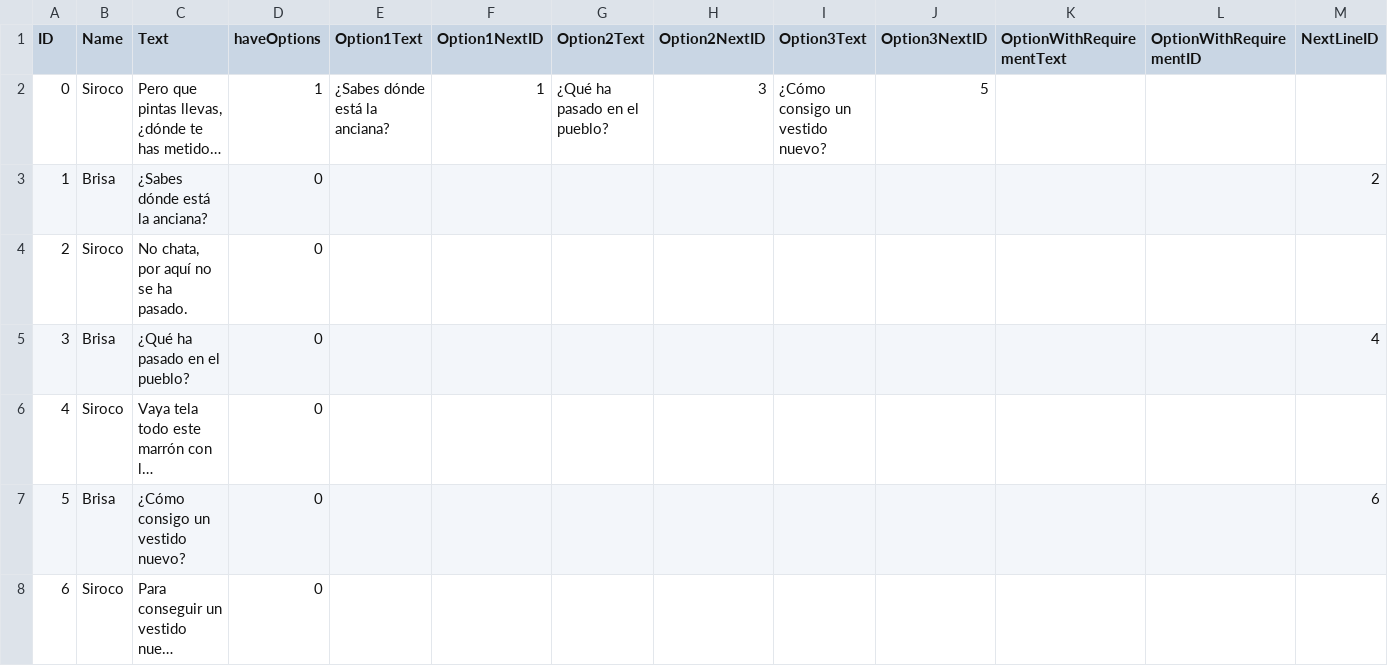
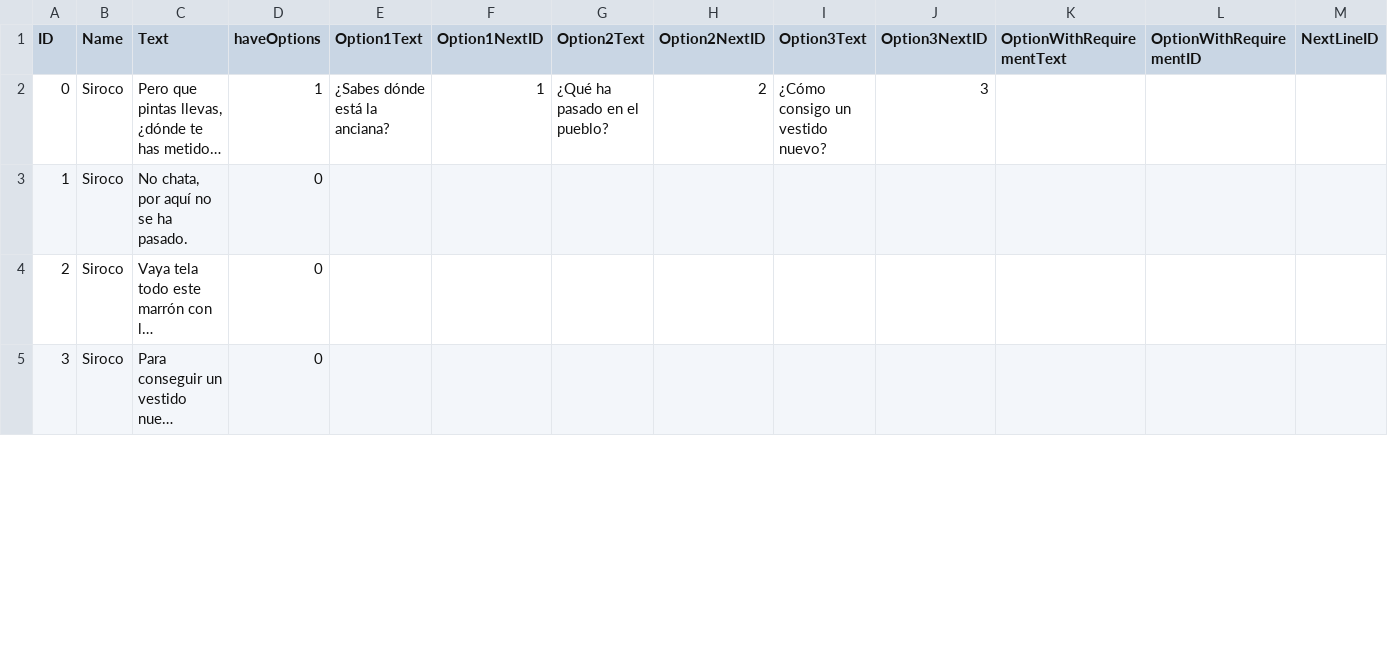
Before and after one commit to hizulu/Brisa-And-The-Sky-Beast, a CSV file: Proyecto_II/Assets/Resources/DialogosNPC.csv, drawn as a sheet; only a part is shown; long unchanged cells end in …; removed rows and columns are numbered as before the commit, all else as after; rows hold the shown columns only; the diff covers the shown part only; the diff names each change by its address in the sheet, - before the commit and + after, or states it on an @@ line.

Commit message:
Varios arreglos
-Rango Frutas y NPCs más grande
-CSV sin frases Brisa
-Paneles settings y pausa sin botones innecesarios

```diff
--- a/Proyecto_II/Assets/Resources/DialogosNPC.csv
+++ b/Proyecto_II/Assets/Resources/DialogosNPC.csv
-H2 (Option2NextID): 3
+H2 (Option2NextID): 2
-J2 (Option3NextID): 5
+J2 (Option3NextID): 3
-row 3: 1 | Brisa | ¿Sabes dónde está la anciana? | 0 |  |  |  |  |  |  |  |  | 2
@@ column A (ID) renumbered from row 3 down @@
-row 5: 3 | Brisa | ¿Qué ha pasado en el pueblo? | 0 |  |  |  |  |  |  |  |  | 4
-row 7: 5 | Brisa | ¿Cómo consigo un vestido nuevo? | 0 |  |  |  |  |  |  |  |  | 6
```
Also changed, not shown: 14 removed rows and 26 edited cells elsewhere in this file, 3 other files.
